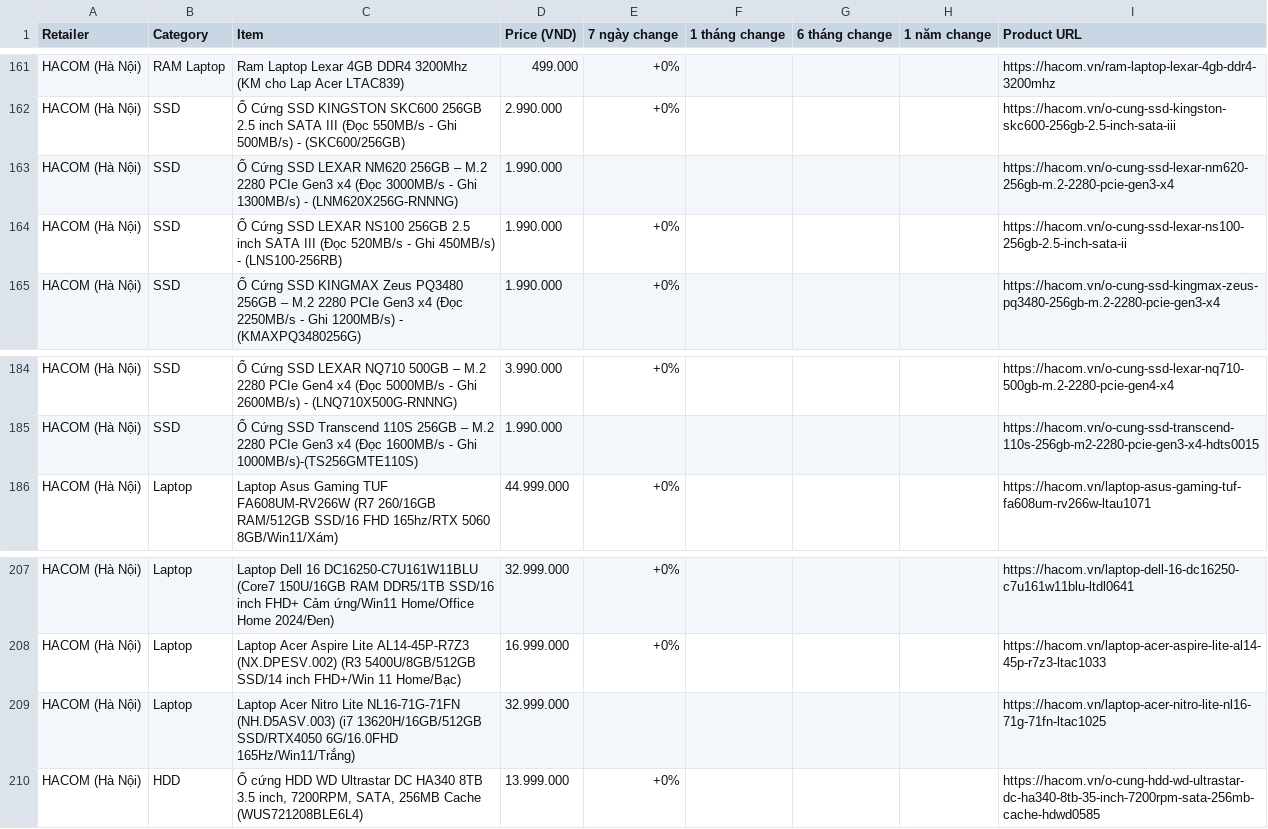
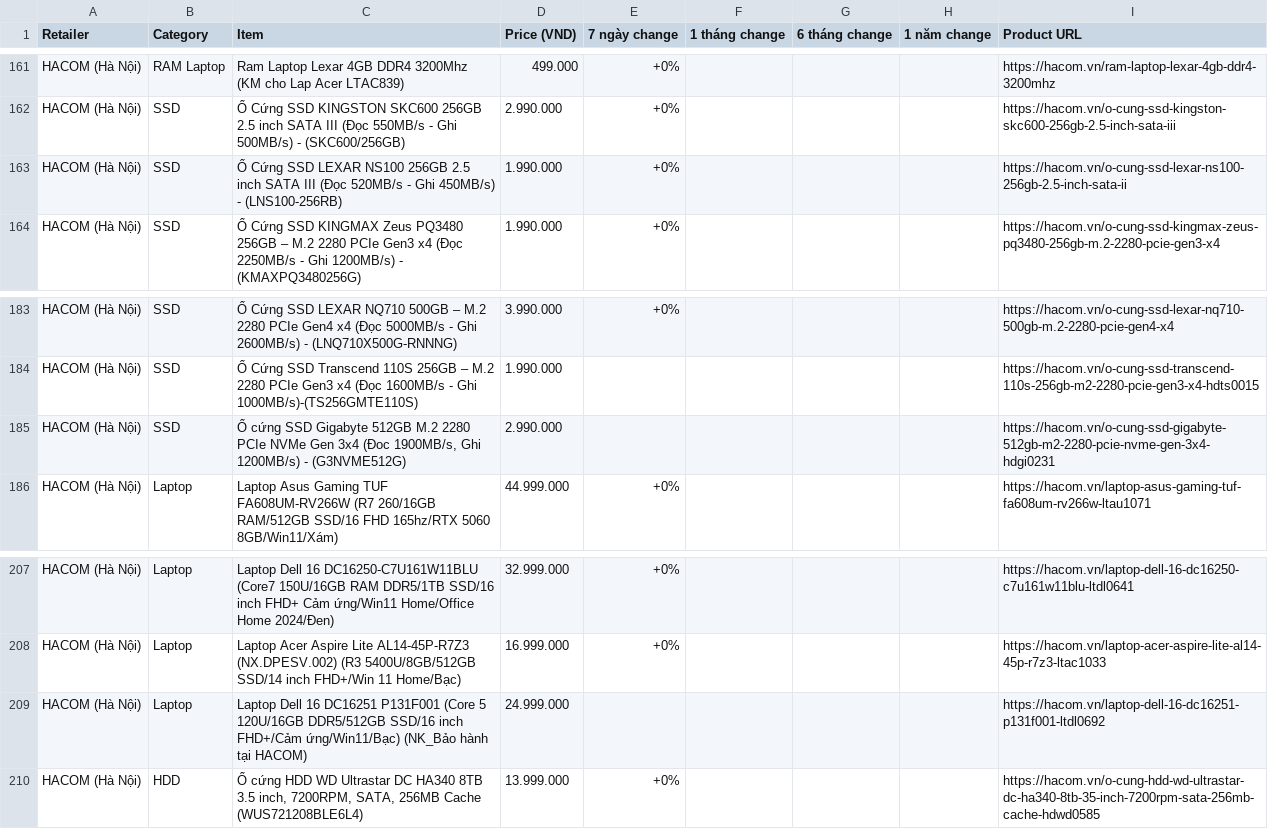
Before and after one commit to tuongphanbase/tech-price-mailer, a CSV file: docs/price_history_latest.csv, drawn as a sheet; only a part is shown, gaps mark what is left out.

```diff
--- a/docs/price_history_latest.csv
+++ b/docs/price_history_latest.csv
@@ -162,3 +162,2 @@ HACOM (Hà Nội),RAM Laptop,Ram Laptop Lexar 4GB DDR4 3200Mhz (KM cho Lap Acer
 HACOM (Hà Nội),SSD,Ổ Cứng SSD KINGSTON SKC600 256GB 2.5 inch SATA III (Đọc 550MB/s - Ghi 500MB/s) - (SKC600/256GB),2.990.000,+0%,,,,https://hacom.vn/o-cung-ssd-kingston-skc600-256gb-2.5-inch-sata-iii
-HACOM (Hà Nội),SSD,Ổ Cứng SSD LEXAR NM620 256GB – M.2 2280 PCIe Gen3 x4 (Đọc 3000MB/s - Ghi 1300MB/s) - (LNM620X256G-RNNNG),1.990.000,,,,,https://hacom.vn/o-cung-ssd-lexar-nm620-256gb-m.2-2280-pcie-gen3-x4
 HACOM (Hà Nội),SSD,Ổ Cứng SSD LEXAR NS100 256GB 2.5 inch SATA III (Đọc 520MB/s - Ghi 450MB/s) - (LNS100-256RB),1.990.000,+0%,,,,https://hacom.vn/o-cung-ssd-lexar-ns100-256gb-2.5-inch-sata-ii
@@ -185,2 +184,3 @@ HACOM (Hà Nội),SSD,Ổ Cứng SSD LEXAR NQ710 500GB – M.2 2280 PCIe Gen4 x4
 HACOM (Hà Nội),SSD,Ổ Cứng SSD Transcend 110S 256GB – M.2 2280 PCIe Gen3 x4 (Đọc 1600MB/s - Ghi 1000MB/s)-(TS256GMTE110S),1.990.000,,,,,https://hacom.vn/o-cung-ssd-transcend-110s-256gb-m2-2280-pcie-gen3-x4-hdts0015
+HACOM (Hà Nội),SSD,"Ổ cứng SSD Gigabyte 512GB M.2 2280 PCIe NVMe Gen 3x4 (Đoc 1900MB/s, Ghi 1200MB/s) - (G3NVME512G)",2.990.000,,,,,https://hacom.vn/o-cung-ssd-gigabyte-512gb-m2-2280-pcie-nvme-gen-3x4-hdgi0231
 HACOM (Hà Nội),Laptop,Laptop Asus Gaming TUF FA608UM-RV266W (R7 260/16GB RAM/512GB SSD/16 FHD 165hz/RTX 5060 8GB/Win11/Xám),44.999.000,+0%,,,,https://hacom.vn/laptop-asus-gaming-tuf-fa608um-rv266w-ltau1071
@@ -208,3 +208,3 @@ HACOM (Hà Nội),Laptop,Laptop Dell 16 DC16250-C7U161W11BLU (Core7 150U/16GB RA
 HACOM (Hà Nội),Laptop,Laptop Acer Aspire Lite AL14-45P-R7Z3 (NX.DPESV.002) (R3 5400U/8GB/512GB SSD/14 inch FHD+/Win 11 Home/Bạc),16.999.000,+0%,,,,https://hacom.vn/laptop-acer-aspire-lite-al14-45p-r7z3-ltac1033
-HACOM (Hà Nội),Laptop,Laptop Acer Nitro Lite NL16-71G-71FN (NH.D5ASV.003) (i7 13620H/16GB/512GB SSD/RTX4050 6G/16.0FHD 165Hz/Win11/Trắng),32.999.000,,,,,https://hacom.vn/laptop-acer-nitro-lite-nl16-71g-71fn-ltac1025
+HACOM (Hà Nội),Laptop,Laptop Dell 16 DC16251 P131F001 (Core 5 120U/16GB DDR5/512GB SSD/16 inch FHD+/Cảm ứng/Win11/Bạc) (NK_Bảo hành tại HACOM),24.999.000,,,,,https://hacom.vn/laptop-dell-16-dc16251-p131f001-ltdl0692
 HACOM (Hà Nội),HDD,"Ổ cứng HDD WD Ultrastar DC HA340 8TB 3.5 inch, 7200RPM, SATA, 256MB Cache (WUS721208BLE6L4)",13.999.000,+0%,,,,https://hacom.vn/o-cung-hdd-wd-ultrastar-dc-ha340-8tb-35-inch-7200rpm-sata-256mb-cache-hdwd0585
```
Also changed, not shown: 3 other files.
